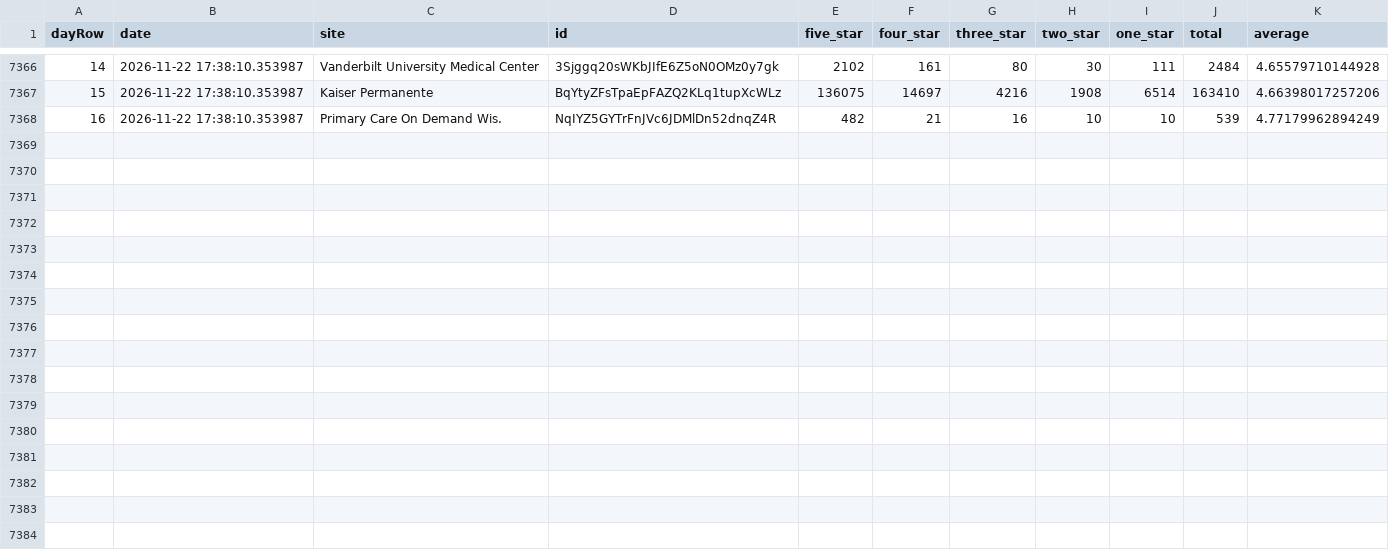
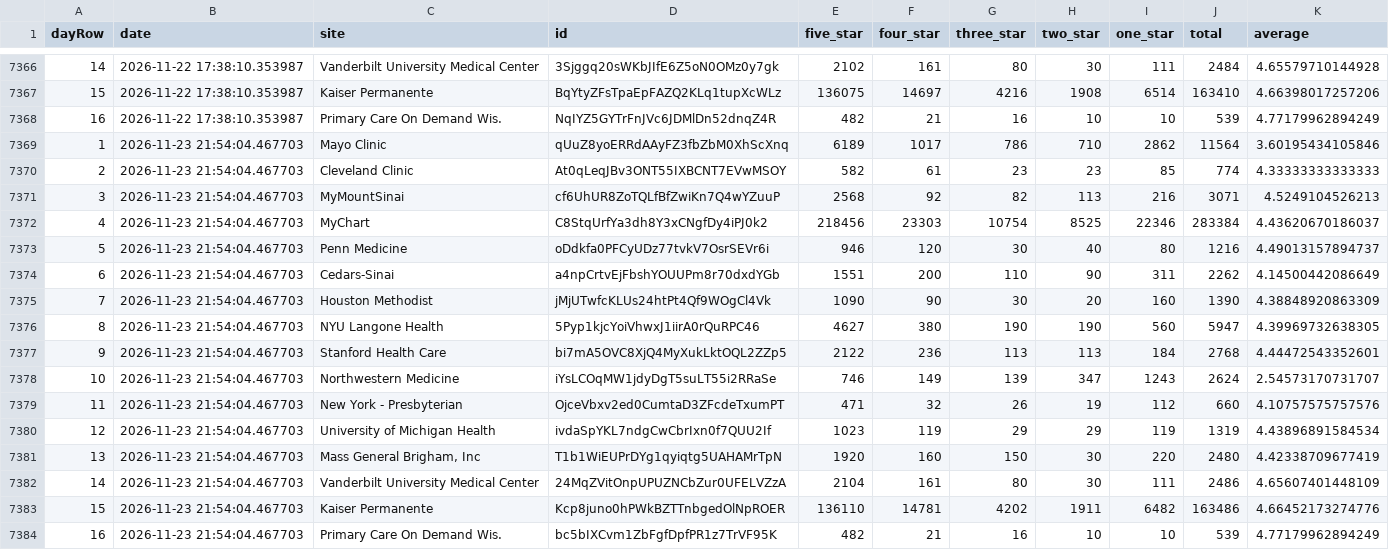
Before and after one commit to allen-black/android_scrape_update, a CSV file: android_ratings.csv, drawn as a sheet; only a part is shown, gaps mark what is left out; the diff names each change by its address in the sheet, - before the commit and + after, or states it on an @@ line.

```diff
--- a/android_ratings.csv
+++ b/android_ratings.csv
+row 7369: 1 | 2026-11-23 21:54:04.467703 | Mayo Clinic | qUuZ8yoERRdAAyFZ3fbZbM0XhScXnq | 6189 | 1017 | 786 | 710 | 2862 | 11564 | 3.60195434105846
+row 7370: 2 | 2026-11-23 21:54:04.467703 | Cleveland Clinic | At0qLeqJBv3ONT55IXBCNT7EVwMSOY | 582 | 61 | 23 | 23 | 85 | 774 | 4.33333333333333
+row 7371: 3 | 2026-11-23 21:54:04.467703 | MyMountSinai | cf6UhUR8ZoTQLfBfZwiKn7Q4wYZuuP | 2568 | 92 | 82 | 113 | 216 | 3071 | 4.5249104526213
+row 7372: 4 | 2026-11-23 21:54:04.467703 | MyChart | C8StqUrfYa3dh8Y3xCNgfDy4iPJ0k2 | 218456 | 23303 | 10754 | 8525 | 22346 | 283384 | 4.43620670186037
+row 7373: 5 | 2026-11-23 21:54:04.467703 | Penn Medicine | oDdkfa0PFCyUDz77tvkV7OsrSEVr6i | 946 | 120 | 30 | 40 | 80 | 1216 | 4.49013157894737
+row 7374: 6 | 2026-11-23 21:54:04.467703 | Cedars-Sinai | a4npCrtvEjFbshYOUUPm8r70dxdYGb | 1551 | 200 | 110 | 90 | 311 | 2262 | 4.14500442086649
+row 7375: 7 | 2026-11-23 21:54:04.467703 | Houston Methodist | jMjUTwfcKLUs24htPt4Qf9WOgCl4Vk | 1090 | 90 | 30 | 20 | 160 | 1390 | 4.38848920863309
+row 7376: 8 | 2026-11-23 21:54:04.467703 | NYU Langone Health | 5Pyp1kjcYoiVhwxJ1iirA0rQuRPC46 | 4627 | 380 | 190 | 190 | 560 | 5947 | 4.39969732638305
+row 7377: 9 | 2026-11-23 21:54:04.467703 | Stanford Health Care | bi7mA5OVC8XjQ4MyXukLktOQL2ZZp5 | 2122 | 236 | 113 | 113 | 184 | 2768 | 4.44472543352601
+row 7378: 10 | 2026-11-23 21:54:04.467703 | Northwestern Medicine | iYsLCOqMW1jdyDgT5suLT55i2RRaSe | 746 | 149 | 139 | 347 | 1243 | 2624 | 2.54573170731707
+row 7379: 11 | 2026-11-23 21:54:04.467703 | New York - Presbyterian | OjceVbxv2ed0CumtaD3ZFcdeTxumPT | 471 | 32 | 26 | 19 | 112 | 660 | 4.10757575757576
+row 7380: 12 | 2026-11-23 21:54:04.467703 | University of Michigan Health | ivdaSpYKL7ndgCwCbrIxn0f7QUU2If | 1023 | 119 | 29 | 29 | 119 | 1319 | 4.43896891584534
+row 7381: 13 | 2026-11-23 21:54:04.467703 | Mass General Brigham, Inc | T1b1WiEUPrDYg1qyiqtg5UAHAMrTpN | 1920 | 160 | 150 | 30 | 220 | 2480 | 4.42338709677419
+row 7382: 14 | 2026-11-23 21:54:04.467703 | Vanderbilt University Medical Center | 24MqZVitOnpUPUZNCbZur0UFELVZzA | 2104 | 161 | 80 | 30 | 111 | 2486 | 4.65607401448109
+row 7383: 15 | 2026-11-23 21:54:04.467703 | Kaiser Permanente | Kcp8juno0hPWkBZTTnbgedOlNpROER | 136110 | 14781 | 4202 | 1911 | 6482 | 163486 | 4.66452173274776
+row 7384: 16 | 2026-11-23 21:54:04.467703 | Primary Care On Demand Wis. | bc5bIXCvm1ZbFgfDpfPR1z7TrVF95K | 482 | 21 | 16 | 10 | 10 | 539 | 4.77179962894249
```
